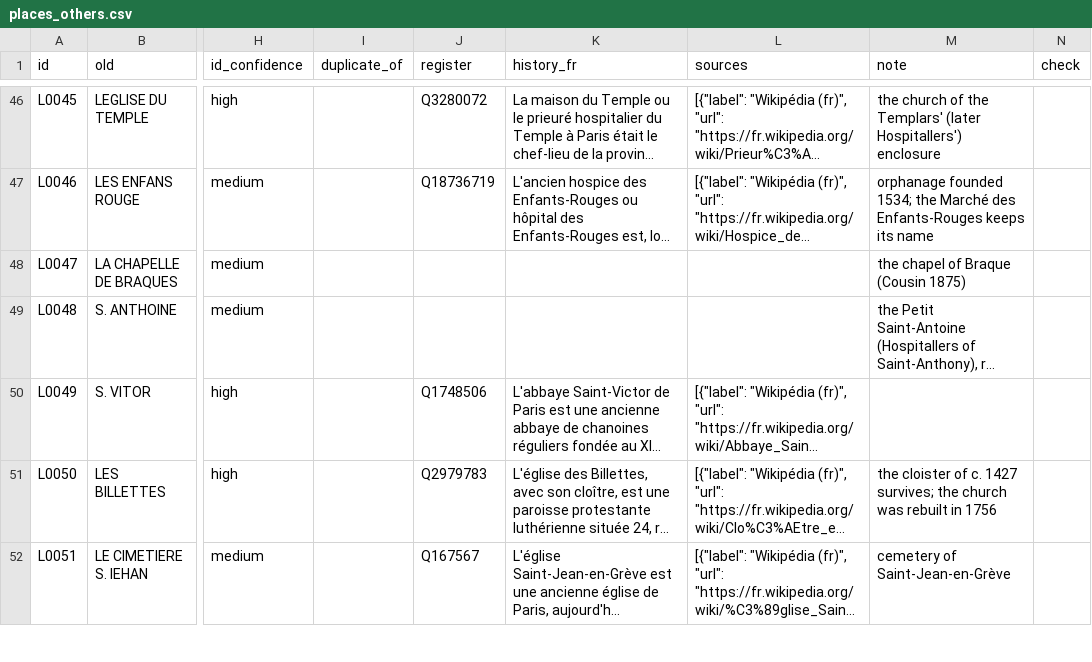
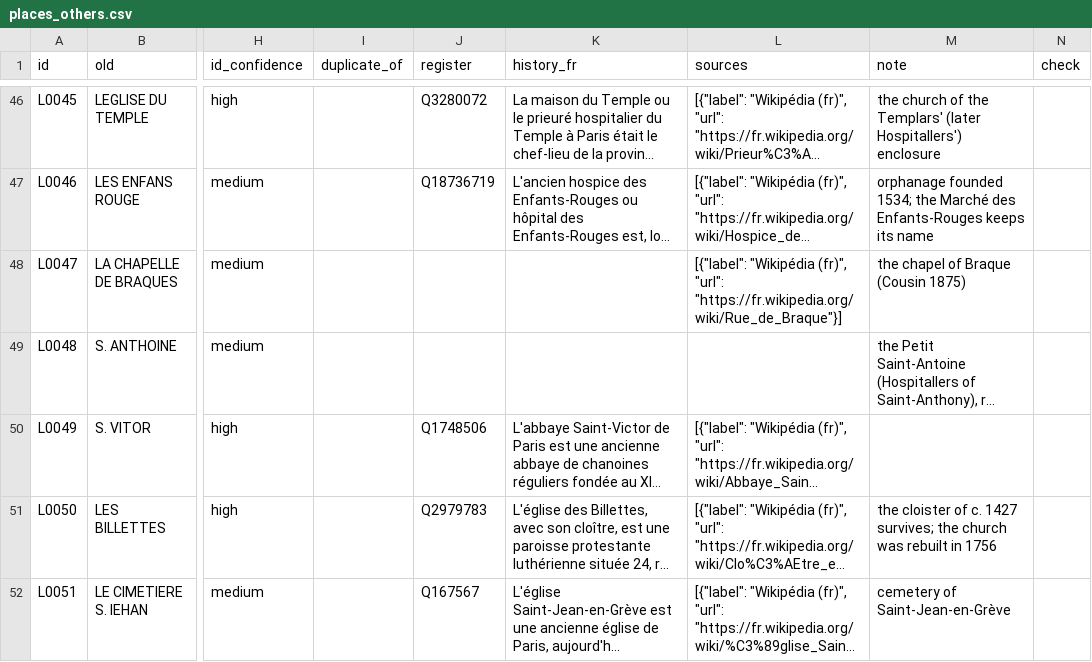
Before and after one commit to PeerBlekelj/parismapexplorer, a CSV file: data/places_others.csv, drawn as a sheet; only a part is shown, gaps mark what is left out; long unchanged cells end in …; the diff covers the shown part only; the diff names each change by its address in the sheet, - before the commit and + after, or states it on an @@ line.

```diff
--- a/data/places_others.csv
+++ b/data/places_others.csv
-L48 (sources): (empty)
+L48 (sources): [{"label": "Wikipédia (fr)", "url": "https://fr.wikipedia.org/wiki/Rue_de_Braque"}]
```
Also changed, not shown: 3 edited cells elsewhere in this file, data/research/summaries.csv, data/research/summaries_fr.csv, 6 other files.
